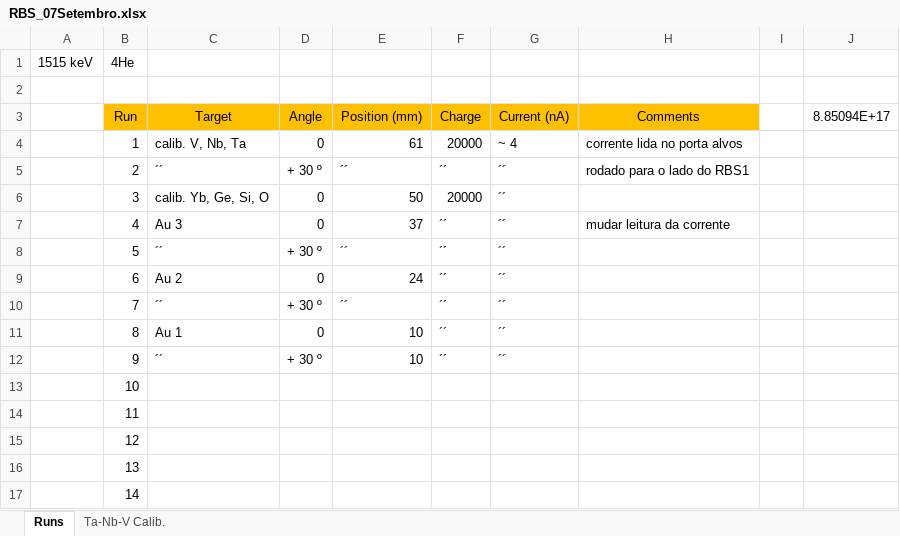
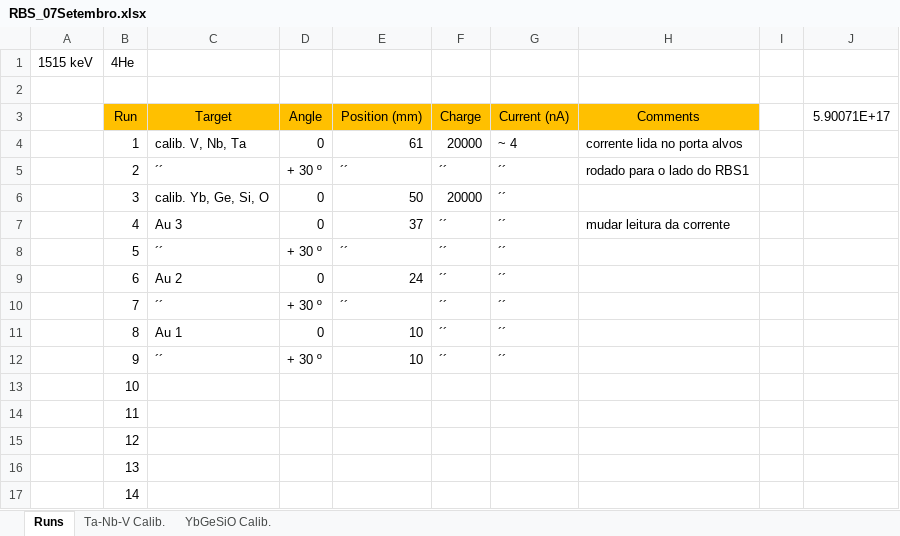
Before and after one commit to RiPires/Gold_n_Lead, an Excel workbook: RBS_7Setembro/RBS_07Setembro.xlsx, sheet Runs, drawn as a sheet; values as stored, in another font and other column widths than the file's, no borders; the diff names each change by its address in the sheet, - before the commit and + after, or states it on an @@ line.

```diff
--- a/RBS_7Setembro/RBS_07Setembro.xlsx (sheet Runs)
+++ b/RBS_7Setembro/RBS_07Setembro.xlsx (sheet Runs)
+sheet tab: YbGeSiO Calib.
-J3: 8.85094E+17
+J3: 5.90071E+17
```
Also changed, not shown: sheet Ta-Nb-V Calib., charts or pictures, 9 other files.
